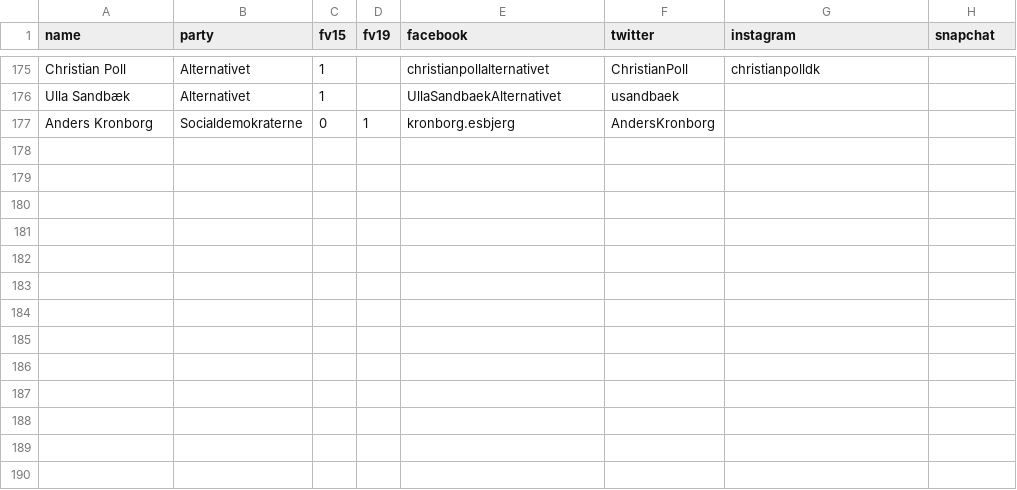
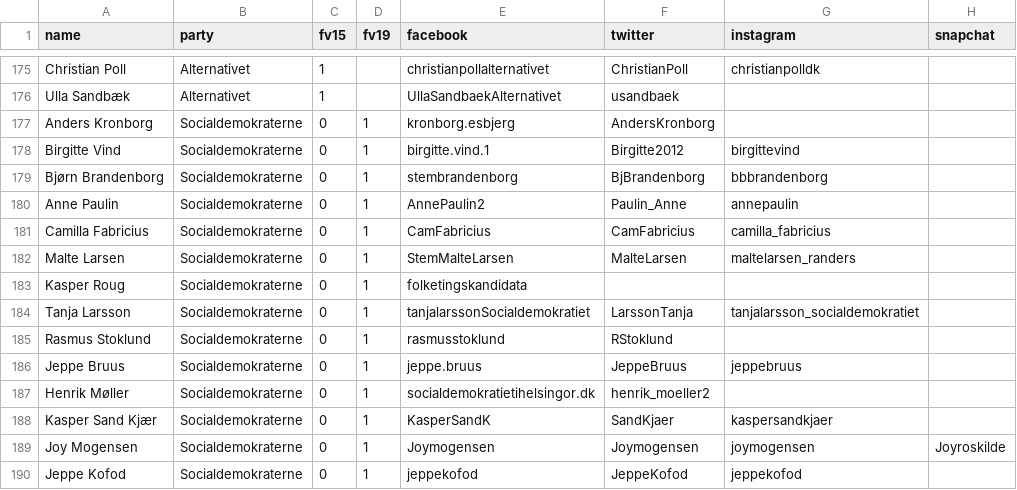
Before and after one commit to erikgahner/SoMePol, a CSV file: somepol.csv, drawn as a sheet; only a part is shown, gaps mark what is left out; the diff covers the shown part only.

Commit message:
update politicians from Socialdemokraterne

```diff
--- a/somepol.csv
+++ b/somepol.csv
@@ -177 +177,14 @@ Ulla Sandbæk,Alternativet,1,,UllaSandbaekAlternativet,usandbaek,,
 Anders Kronborg,Socialdemokraterne,0,1,kronborg.esbjerg,AndersKronborg,,
+Birgitte Vind,Socialdemokraterne,0,1,birgitte.vind.1,Birgitte2012,birgittevind,
+Bjørn Brandenborg,Socialdemokraterne,0,1,stembrandenborg,BjBrandenborg,bbbrandenborg,
+Anne Paulin,Socialdemokraterne,0,1,AnnePaulin2,Paulin_Anne,annepaulin,
+Camilla Fabricius,Socialdemokraterne,0,1,CamFabricius,CamFabricius,camilla_fabricius,
+Malte Larsen,Socialdemokraterne,0,1,StemMalteLarsen,MalteLarsen,maltelarsen_randers,
+Kasper Roug,Socialdemokraterne,0,1,folketingskandidata,,,
+Tanja Larsson,Socialdemokraterne,0,1,tanjalarssonSocialdemokratiet,LarssonTanja,tanjalarsson_socialdemokratiet,
+Rasmus Stoklund,Socialdemokraterne,0,1,rasmusstoklund,RStoklund,,
+Jeppe Bruus,Socialdemokraterne,0,1,jeppe.bruus,JeppeBruus,jeppebruus,
+Henrik Møller,Socialdemokraterne,0,1,socialdemokratietihelsingor.dk,henrik_moeller2,,
+Kasper Sand Kjær,Socialdemokraterne,0,1,KasperSandK,SandKjaer,kaspersandkjaer,
+Joy Mogensen,Socialdemokraterne,0,1,Joymogensen,Joymogensen,joymogensen,Joyroskilde
+Jeppe Kofod,Socialdemokraterne,0,1,jeppekofod,JeppeKofod,jeppekofod,
```
Also changed, not shown: 34 edited cells elsewhere in this file.
